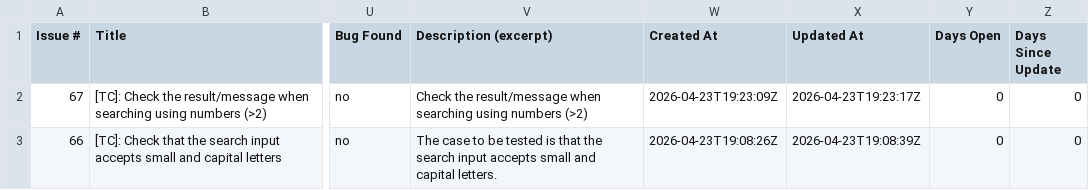
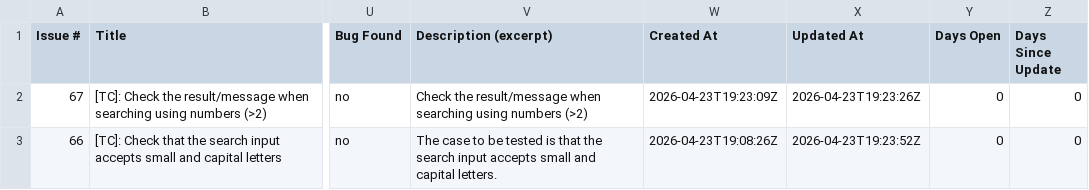
Before and after one commit to TCs-for-Association-projects/Peviitor_TC, a CSV file: docs/test-matrix.csv, drawn as a sheet; only a part is shown, gaps mark what is left out; the diff names each change by its address in the sheet, - before the commit and + after, or states it on an @@ line.

```diff
--- a/docs/test-matrix.csv
+++ b/docs/test-matrix.csv
-X2 (Updated At): 2026-04-23T19:23:17Z
+X2 (Updated At): 2026-04-23T19:23:26Z
-X3 (Updated At): 2026-04-23T19:08:39Z
+X3 (Updated At): 2026-04-23T19:23:52Z
```
Also changed, not shown: 2 other files.
